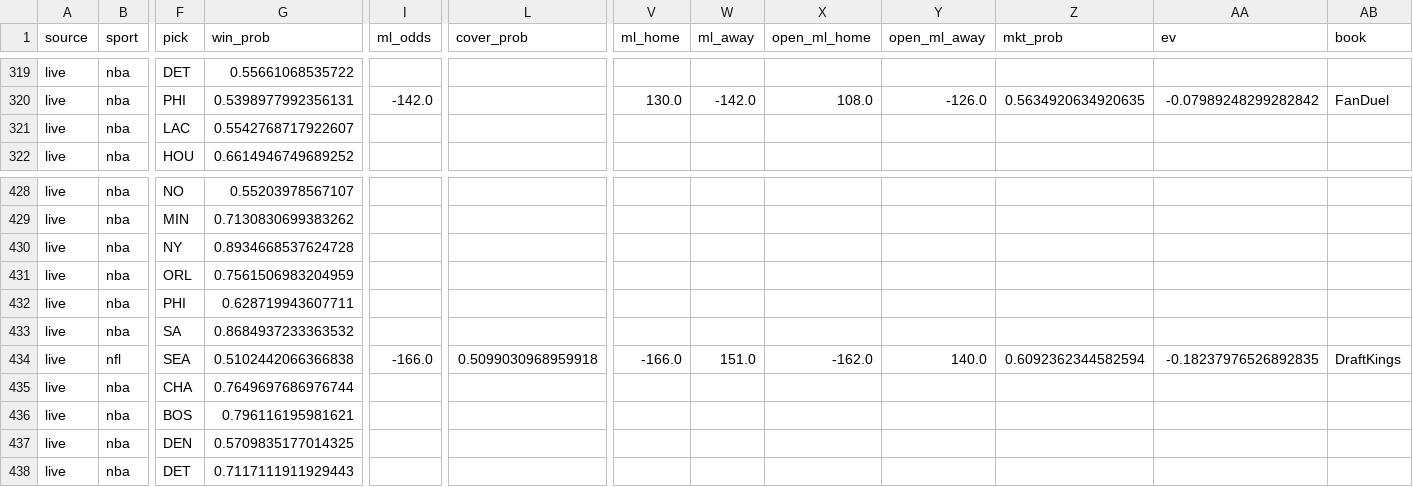
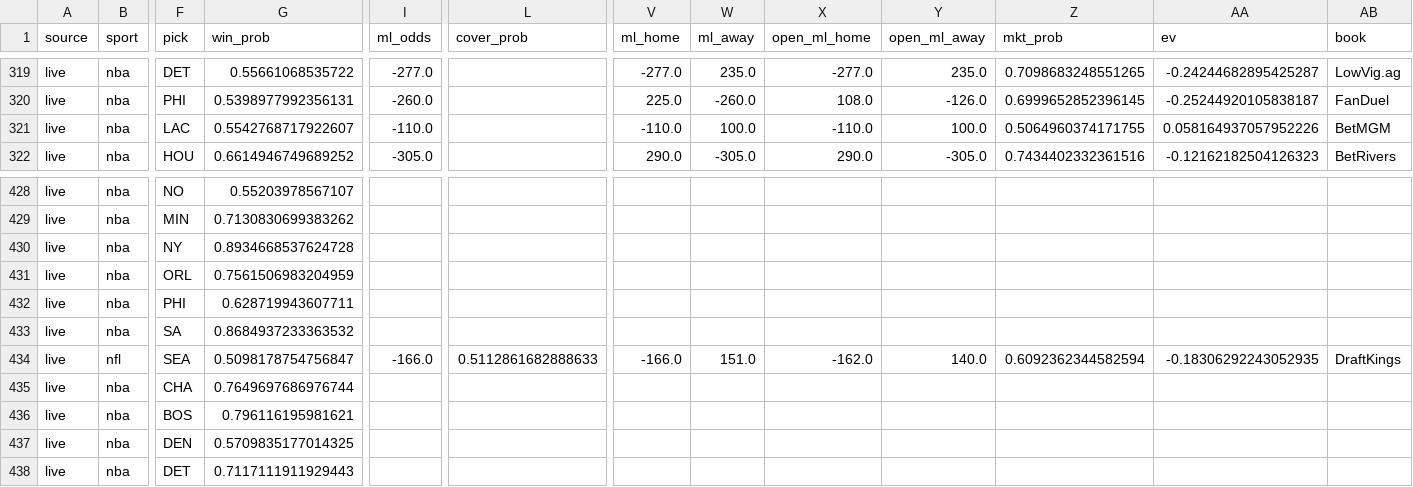
Before and after one commit to mak1017/skiiipicks, a CSV file: picks_log.csv, drawn as a sheet; only a part is shown, gaps mark what is left out; the diff covers the shown part only; the diff names each change by its address in the sheet, - before the commit and + after, or states it on an @@ line.

```diff
--- a/picks_log.csv
+++ b/picks_log.csv
-I319 (ml_odds): (empty)
+I319 (ml_odds): -277.0
-V319 (ml_home): (empty)
+V319 (ml_home): -277.0
-W319 (ml_away): (empty)
+W319 (ml_away): 235.0
-X319 (open_ml_home): (empty)
+X319 (open_ml_home): -277.0
-Y319 (open_ml_away): (empty)
+Y319 (open_ml_away): 235.0
-Z319 (mkt_prob): (empty)
+Z319 (mkt_prob): 0.7098683248551265
-AA319 (ev): (empty)
+AA319 (ev): -0.24244682895425287
-AB319 (book): (empty)
+AB319 (book): LowVig.ag
-I320 (ml_odds): -142.0
+I320 (ml_odds): -260.0
-V320 (ml_home): 130.0
+V320 (ml_home): 225.0
-W320 (ml_away): -142.0
+W320 (ml_away): -260.0
-Z320 (mkt_prob): 0.5634920634920635
+Z320 (mkt_prob): 0.6999652852396145
-AA320 (ev): -0.07989248299282842
+AA320 (ev): -0.25244920105838187
-I321 (ml_odds): (empty)
+I321 (ml_odds): -110.0
-V321 (ml_home): (empty)
+V321 (ml_home): -110.0
-W321 (ml_away): (empty)
+W321 (ml_away): 100.0
-X321 (open_ml_home): (empty)
+X321 (open_ml_home): -110.0
-Y321 (open_ml_away): (empty)
+Y321 (open_ml_away): 100.0
-Z321 (mkt_prob): (empty)
+Z321 (mkt_prob): 0.5064960374171755
-AA321 (ev): (empty)
+AA321 (ev): 0.058164937057952226
-AB321 (book): (empty)
+AB321 (book): BetMGM
-I322 (ml_odds): (empty)
+I322 (ml_odds): -305.0
-V322 (ml_home): (empty)
+V322 (ml_home): 290.0
-W322 (ml_away): (empty)
+W322 (ml_away): -305.0
-X322 (open_ml_home): (empty)
+X322 (open_ml_home): 290.0
-Y322 (open_ml_away): (empty)
+Y322 (open_ml_away): -305.0
-Z322 (mkt_prob): (empty)
+Z322 (mkt_prob): 0.7434402332361516
-AA322 (ev): (empty)
+AA322 (ev): -0.12162182504126323
-AB322 (book): (empty)
+AB322 (book): BetRivers
-G434 (win_prob): 0.5102442066366838
+G434 (win_prob): 0.5098178754756847
-L434 (cover_prob): 0.5099030968959918
+L434 (cover_prob): 0.5112861682888633
-AA434 (ev): -0.18237976526892835
+AA434 (ev): -0.18306292243052935
```
Also changed, not shown: 159 edited cells elsewhere in this file, 1 other file.
